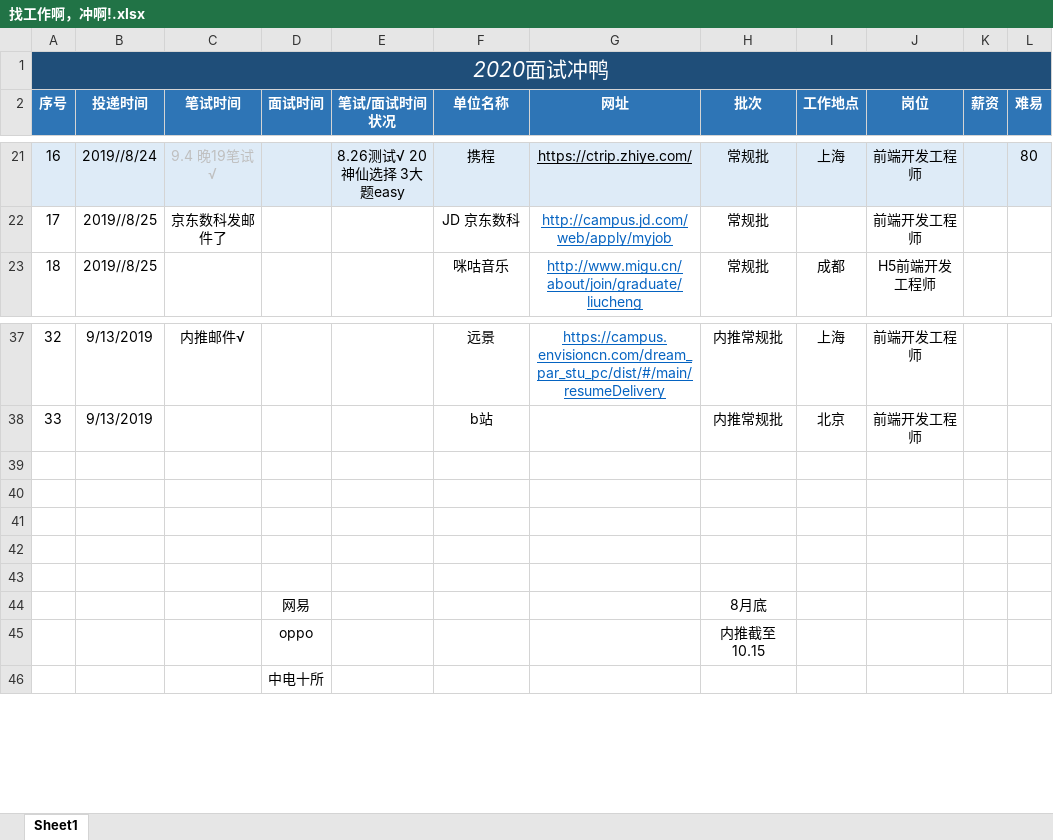
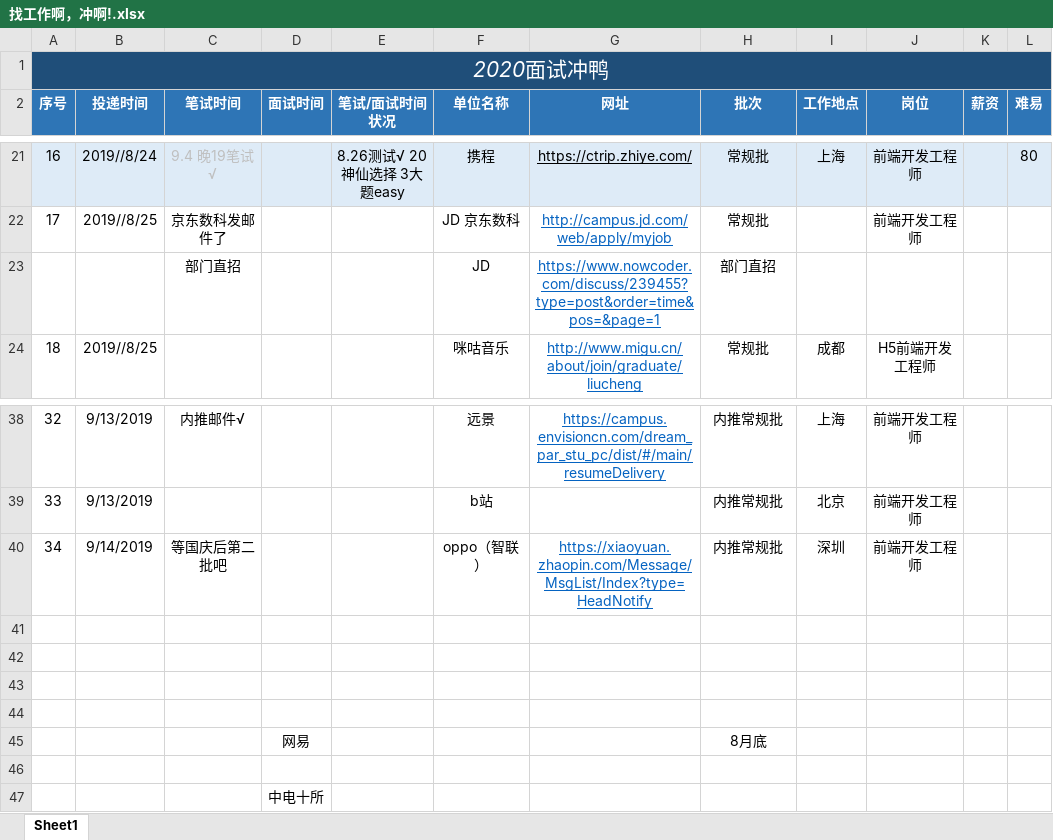
Before and after one commit to NorthwesternDirector/Font-end-learning, an Excel workbook: 找工作啊，冲啊!.xlsx, sheet Sheet1, drawn as a sheet; only a part is shown, gaps mark what is left out; values as stored, in another font and other column widths than the file's, no borders; addresses are those after the commit; the diff names each change by its address in the sheet, - before the commit and + after, or states it on an @@ line.

```diff
--- a/找工作啊，冲啊!.xlsx (sheet Sheet1)
+++ b/找工作啊，冲啊!.xlsx (sheet Sheet1)
+row 23:  |  | 部门直招 |  |  | JD | https://www.nowcoder.com/discuss/239455?type=post&order=time&pos=&page=1 | 部门直招
-row 40: (empty)
+row 40: 34 | 9/14/2019 | 等国庆后第二批吧 |  |  | oppo（智联） | https://xiaoyuan.zhaopin.com/Message/MsgList/Index?type=HeadNotify | 内推常规批 | 深圳 | 前端开发工程师
-row 46:  |  |  | oppo |  |  |  | 内推截至10.15
+row 46: (empty)
```
Also changed, not shown: 3 other files.
